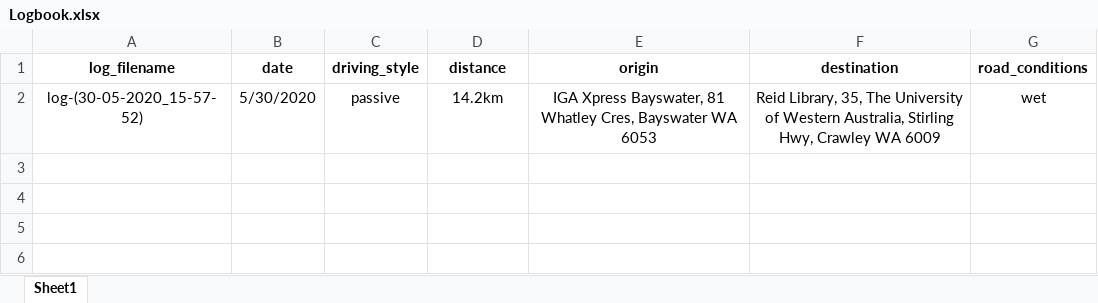
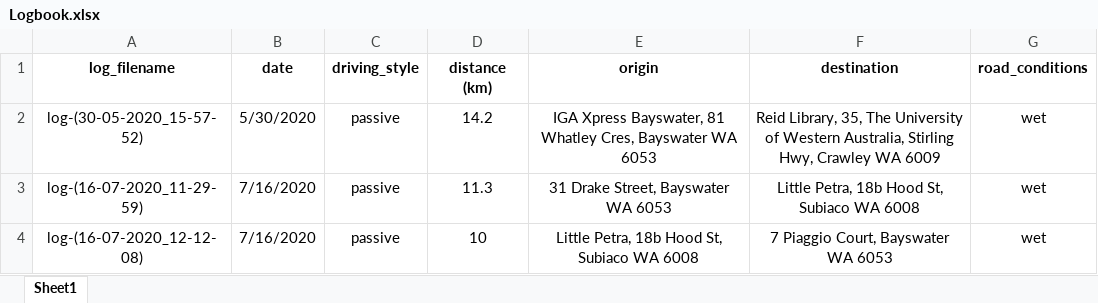
Before and after one commit to samueldelamotte/intrusion-ai-CANsniffer-v2, an Excel workbook: Logbook/Logbook.xlsx, sheet Sheet1, drawn as a sheet; values as stored, in another font and other column widths than the file's, no borders; the diff names each change by its address in the sheet, - before the commit and + after, or states it on an @@ line.

Commit message:
Uploaded routes and added to logbook

```diff
--- a/Logbook/Logbook.xlsx (sheet Sheet1)
+++ b/Logbook/Logbook.xlsx (sheet Sheet1)
-D1: distance
+D1: distance (km)
-D2 (distance (km)): 14.2km
+D2 (distance (km)): 14.2
+row 3: log-(16-07-2020_11-29-59) | 7/16/2020 | passive | 11.3 | 31 Drake Street, Bayswater WA 6053 | Little Petra, 18b Hood St, Subiaco WA 6008 | wet
+row 4: log-(16-07-2020_12-12-08) | 7/16/2020 | passive | 10 | Little Petra, 18b Hood St, Subiaco WA 6008 | 7 Piaggio Court, Bayswater WA 6053 | wet
```
Also changed, not shown: 6 other files.
